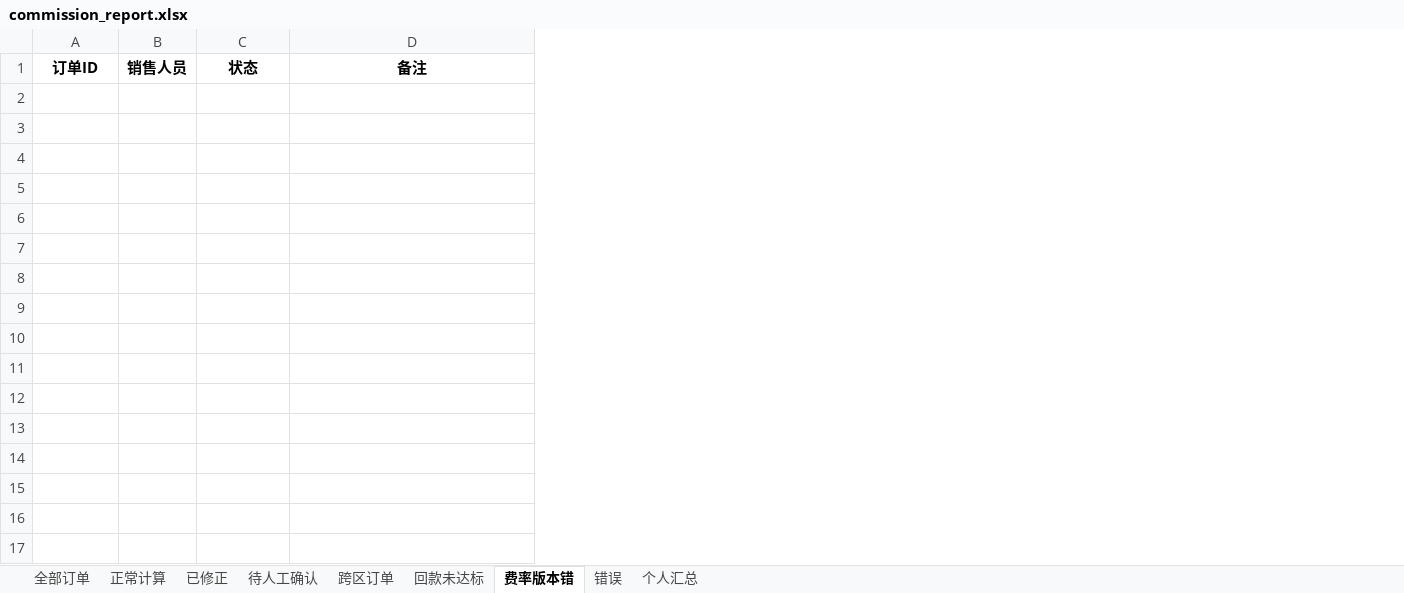
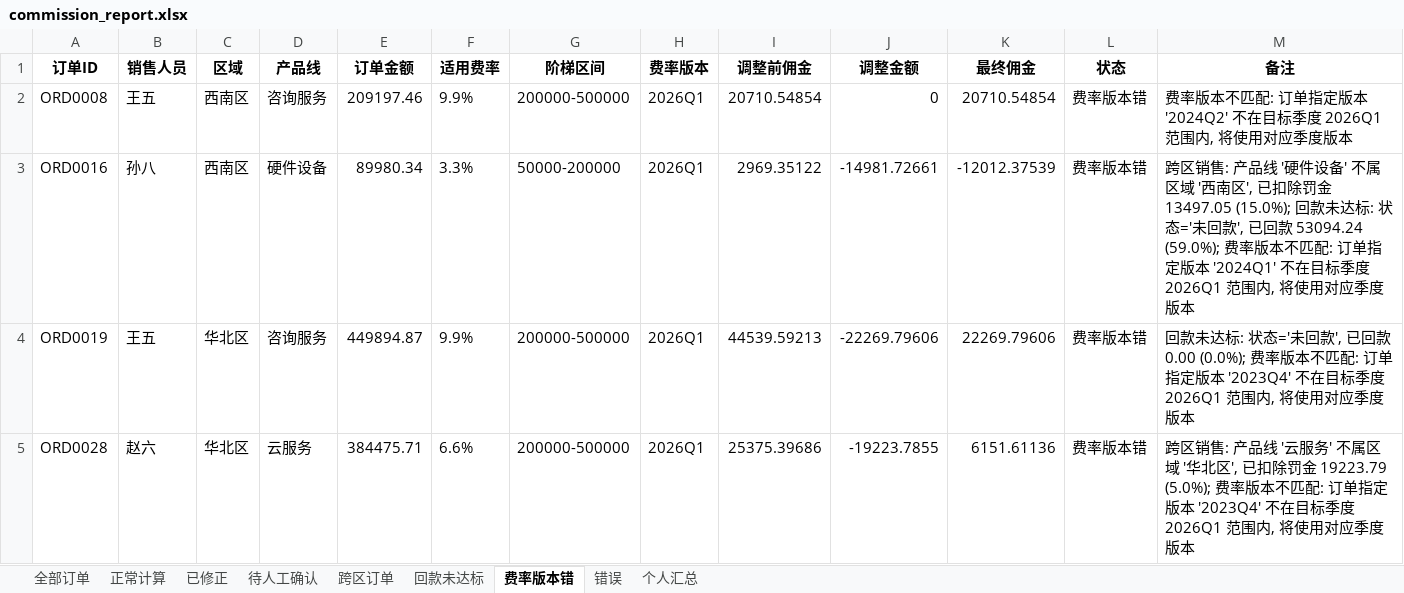
Before and after one commit to 273798536/mypro, an Excel workbook: y11628/output/commission_report.xlsx, sheet 费率版本错, drawn as a sheet; values as stored, in another font and other column widths than the file's, no borders; the diff names each change by its address in the sheet, - before the commit and + after, or states it on an @@ line.

```diff
--- a/y11628/output/commission_report.xlsx (sheet 费率版本错)
+++ b/y11628/output/commission_report.xlsx (sheet 费率版本错)
+column C (区域), empty
+column D (产品线), empty
+column E (订单金额), empty
+column F (适用费率), empty
+column G (阶梯区间), empty
+column H (费率版本), empty
+column I (调整前佣金), empty
+column J (调整金额), empty
+column K (最终佣金), empty
+row 2: ORD0008 | 王五 | 西南区 | 咨询服务 | 209197.46 | 9.9% | 200000-500000 | 2026Q1 | 20710.54854 | 0 | 20710.54854 | 费率版本错 | 费率版本不匹配: 订单指定版本 '2024Q2' 不在目标季度 2026Q1 范围内, 将使用对应季度版本
+row 3: ORD0016 | 孙八 | 西南区 | 硬件设备 | 89980.34 | 3.3% | 50000-200000 | 2026Q1 | 2969.35122 | -14981.72661 | -12012.37539 | 费率版本错 | 跨区销售: 产品线 '硬件设备' 不属区域 '西南区', 已扣除罚金 13497.05 (15.0%); 回款未达标: 状态='未回款', 已回款 53094.24 (59.0%); 费率版本不匹配: 订单指定版本 '2024Q1' 不在目标季度 2026Q1 范围内, 将使用对应季度版本
+row 4: ORD0019 | 王五 | 华北区 | 咨询服务 | 449894.87 | 9.9% | 200000-500000 | 2026Q1 | 44539.59213 | -22269.79606 | 22269.79606 | 费率版本错 | 回款未达标: 状态='未回款', 已回款 0.00 (0.0%); 费率版本不匹配: 订单指定版本 '2023Q4' 不在目标季度 2026Q1 范围内, 将使用对应季度版本
+row 5: ORD0028 | 赵六 | 华北区 | 云服务 | 384475.71 | 6.6% | 200000-500000 | 2026Q1 | 25375.39686 | -19223.7855 | 6151.61136 | 费率版本错 | 跨区销售: 产品线 '云服务' 不属区域 '华北区', 已扣除罚金 19223.79 (5.0%); 费率版本不匹配: 订单指定版本 '2023Q4' 不在目标季度 2026Q1 范围内, 将使用对应季度版本
```
Also changed, not shown: sheet 全部订单, sheet 待人工确认, sheet 正常计算, sheet 跨区订单, sheet 个人汇总, sheet 回款未达标, 1 more sheet, 10 other files.
